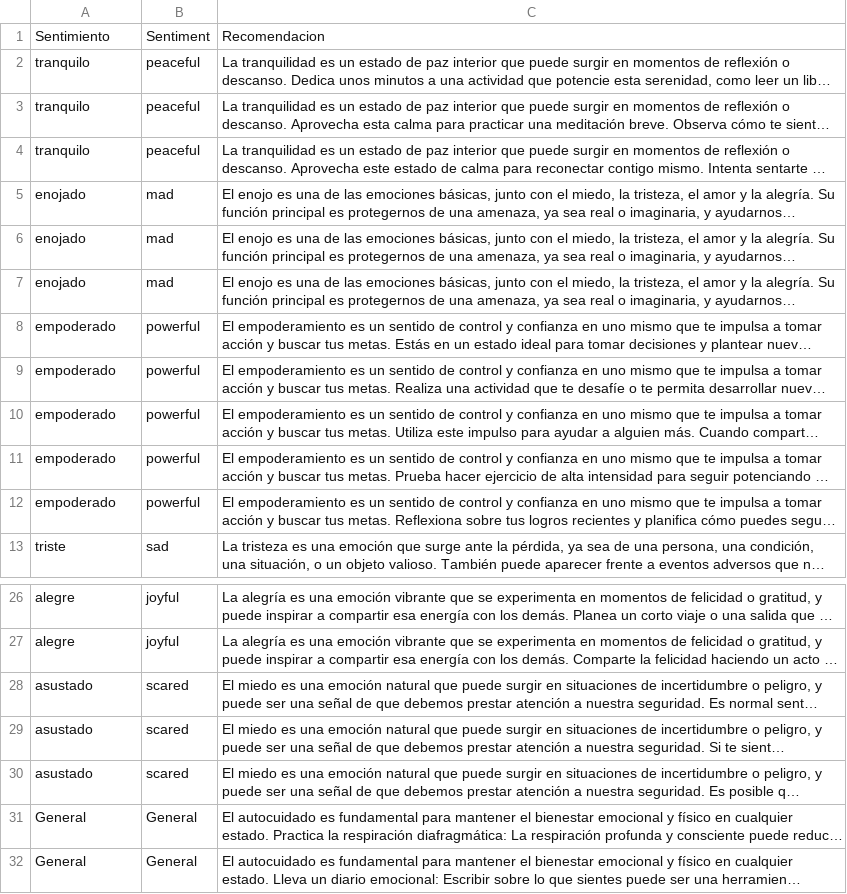
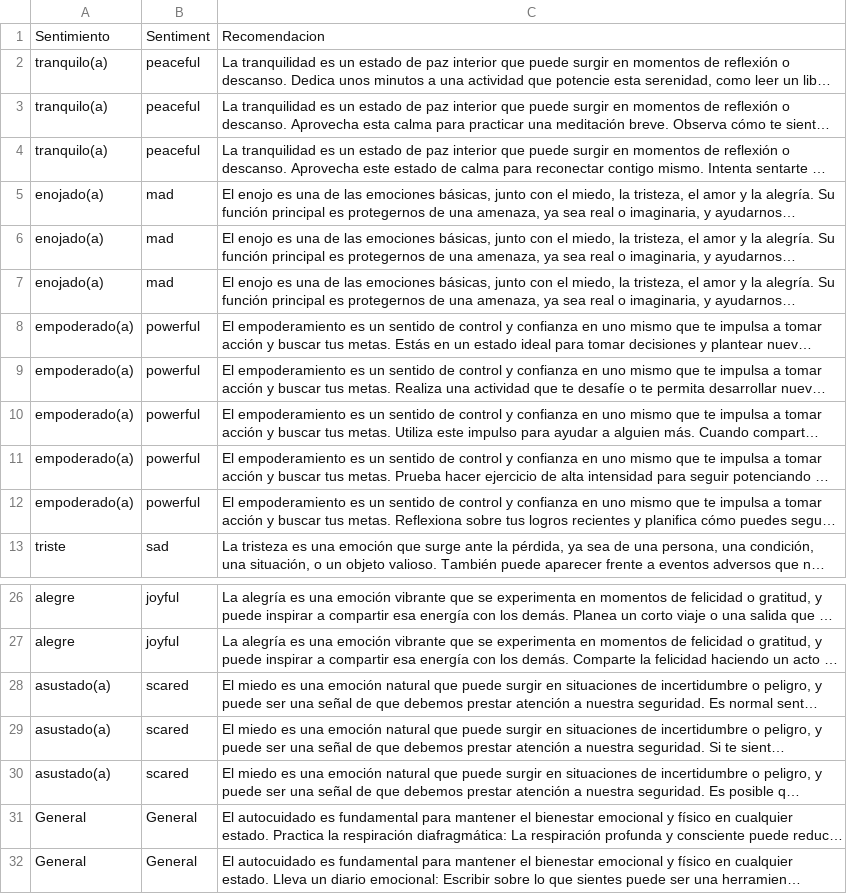
Before and after one commit to ProyectoNLP/Despliegue, a CSV file: recomendaciones.csv, drawn as a sheet; only a part is shown, gaps mark what is left out; long unchanged cells end in …; the diff names each change by its address in the sheet, - before the commit and + after, or states it on an @@ line.

Commit message:
Update recomendaciones.csv

```diff
--- a/recomendaciones.csv
+++ b/recomendaciones.csv
-A2:A4: tranquilo
+A2:A4: tranquilo(a)
-A5:A7: enojado
+A5:A7: enojado(a)
-A8:A12: empoderado
+A8:A12: empoderado(a)
-A28:A30: asustado
+A28:A30: asustado(a)
```
